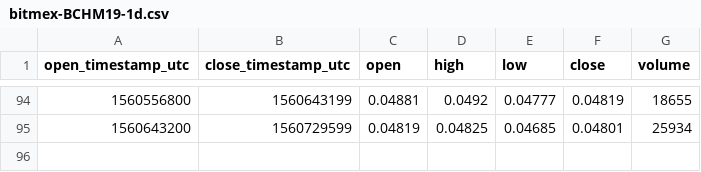
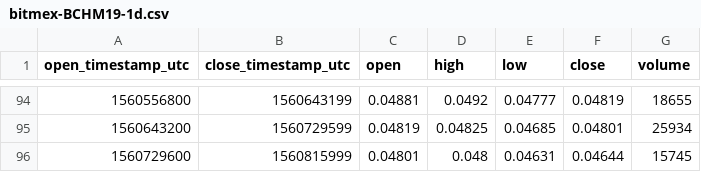
Before and after one commit to cryptobigbro/bitmex-BCHM19, a CSV file: bitmex-BCHM19-1d.csv, drawn as a sheet; only a part is shown, gaps mark what is left out; the diff names each change by its address in the sheet, - before the commit and + after, or states it on an @@ line.

```diff
--- a/bitmex-BCHM19-1d.csv
+++ b/bitmex-BCHM19-1d.csv
+row 96: 1560729600 | 1560815999 | 0.04801 | 0.048 | 0.04631 | 0.04644 | 15745
```
Also changed, not shown: bitmex-BCHM19-1h.csv.
